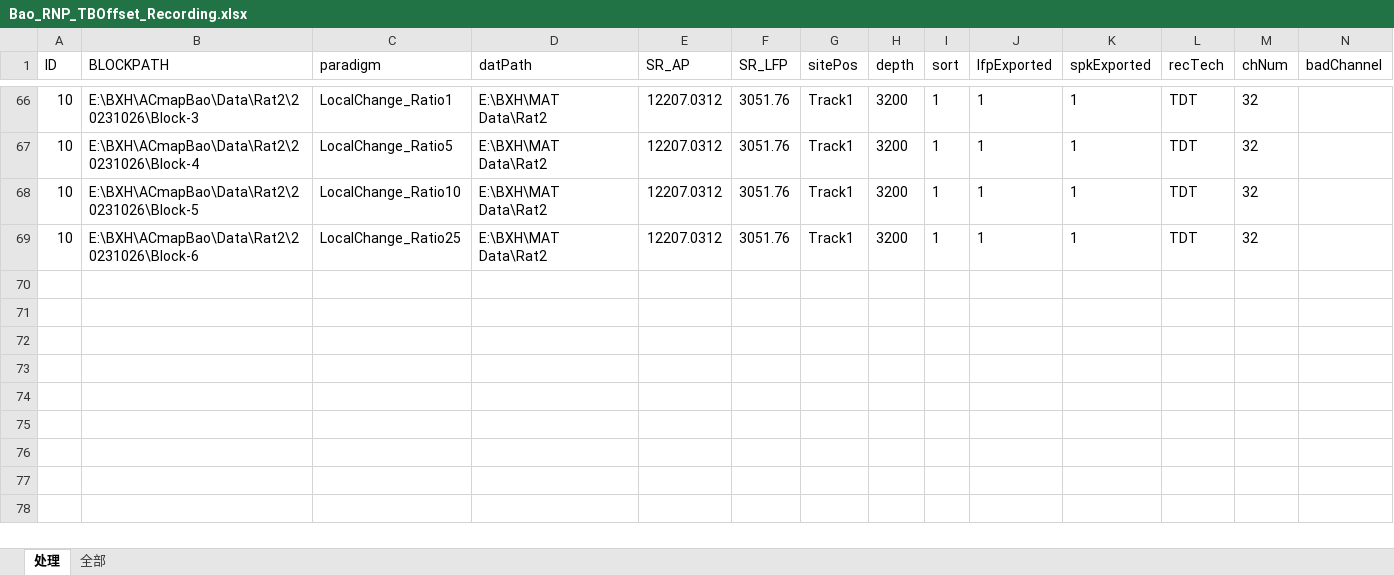
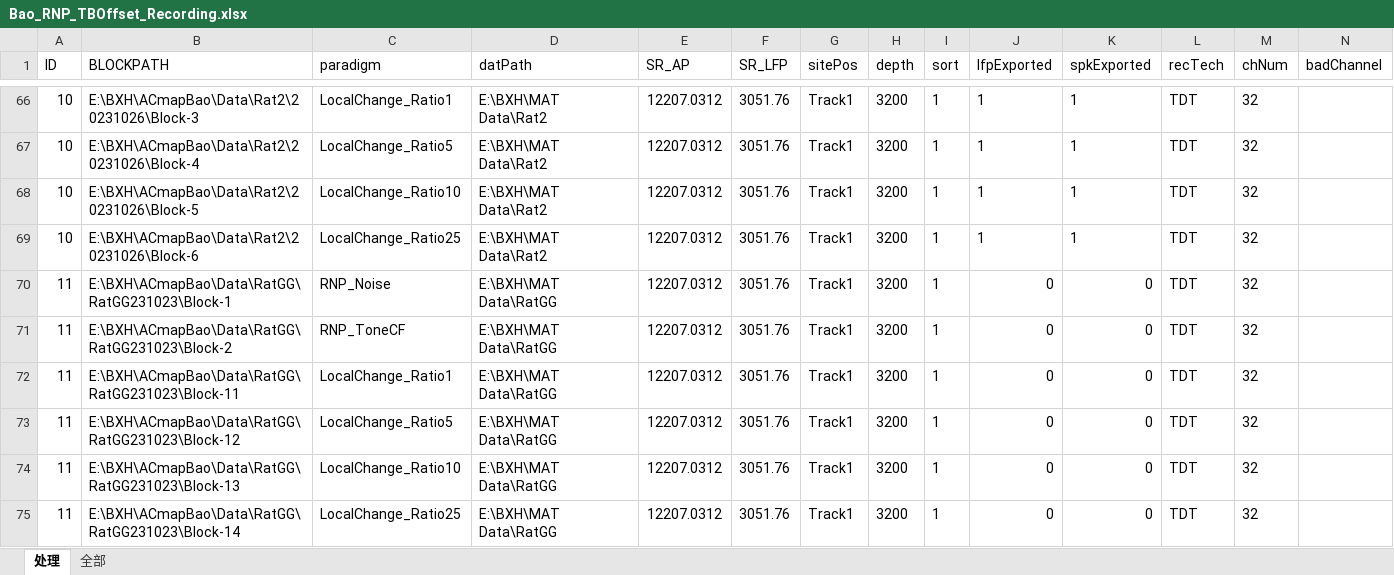
Before and after one commit to springZJU/MultiChannelProcess, an Excel workbook: utils/recordingExcel/Bao_RNP_TBOffset_Recording.xlsx, sheet 处理, drawn as a sheet; only a part is shown, gaps mark what is left out; values as stored, in another font and other column widths than the file's, no borders; rows hold the shown columns only; the diff names each change by its address in the sheet, - before the commit and + after, or states it on an @@ line.

```diff
--- a/utils/recordingExcel/Bao_RNP_TBOffset_Recording.xlsx (sheet 处理)
+++ b/utils/recordingExcel/Bao_RNP_TBOffset_Recording.xlsx (sheet 处理)
+row 70: 11 | E:\BXH\ACmapBao\Data\RatGG\RatGG231023\Block-1 | RNP_Noise | E:\BXH\MAT Data\RatGG | 12207.0312 | 3051.76 | Track1 | 3200 | 1 | 0 | 0 | TDT | 32
+row 71: 11 | E:\BXH\ACmapBao\Data\RatGG\RatGG231023\Block-2 | RNP_ToneCF | E:\BXH\MAT Data\RatGG | 12207.0312 | 3051.76 | Track1 | 3200 | 1 | 0 | 0 | TDT | 32
+row 72: 11 | E:\BXH\ACmapBao\Data\RatGG\RatGG231023\Block-11 | LocalChange_Ratio1 | E:\BXH\MAT Data\RatGG | 12207.0312 | 3051.76 | Track1 | 3200 | 1 | 0 | 0 | TDT | 32
+row 73: 11 | E:\BXH\ACmapBao\Data\RatGG\RatGG231023\Block-12 | LocalChange_Ratio5 | E:\BXH\MAT Data\RatGG | 12207.0312 | 3051.76 | Track1 | 3200 | 1 | 0 | 0 | TDT | 32
+row 74: 11 | E:\BXH\ACmapBao\Data\RatGG\RatGG231023\Block-13 | LocalChange_Ratio10 | E:\BXH\MAT Data\RatGG | 12207.0312 | 3051.76 | Track1 | 3200 | 1 | 0 | 0 | TDT | 32
+row 75: 11 | E:\BXH\ACmapBao\Data\RatGG\RatGG231023\Block-14 | LocalChange_Ratio25 | E:\BXH\MAT Data\RatGG | 12207.0312 | 3051.76 | Track1 | 3200 | 1 | 0 | 0 | TDT | 32
```
Also changed, not shown: config/RNP_CTLConfig.xlsx, utils/recordingExcel/SPR_MLA_Recording.xlsx, 37 other files.
